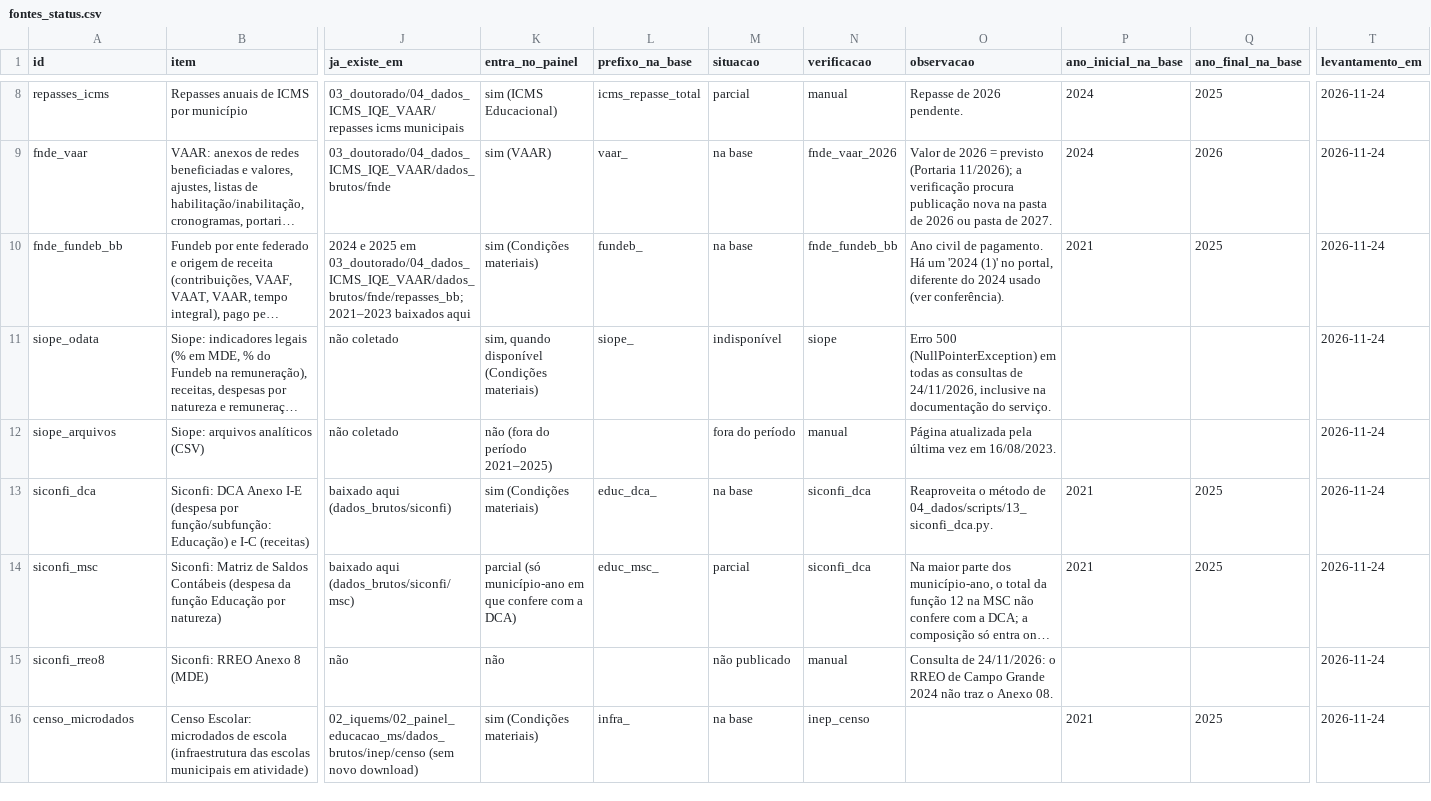
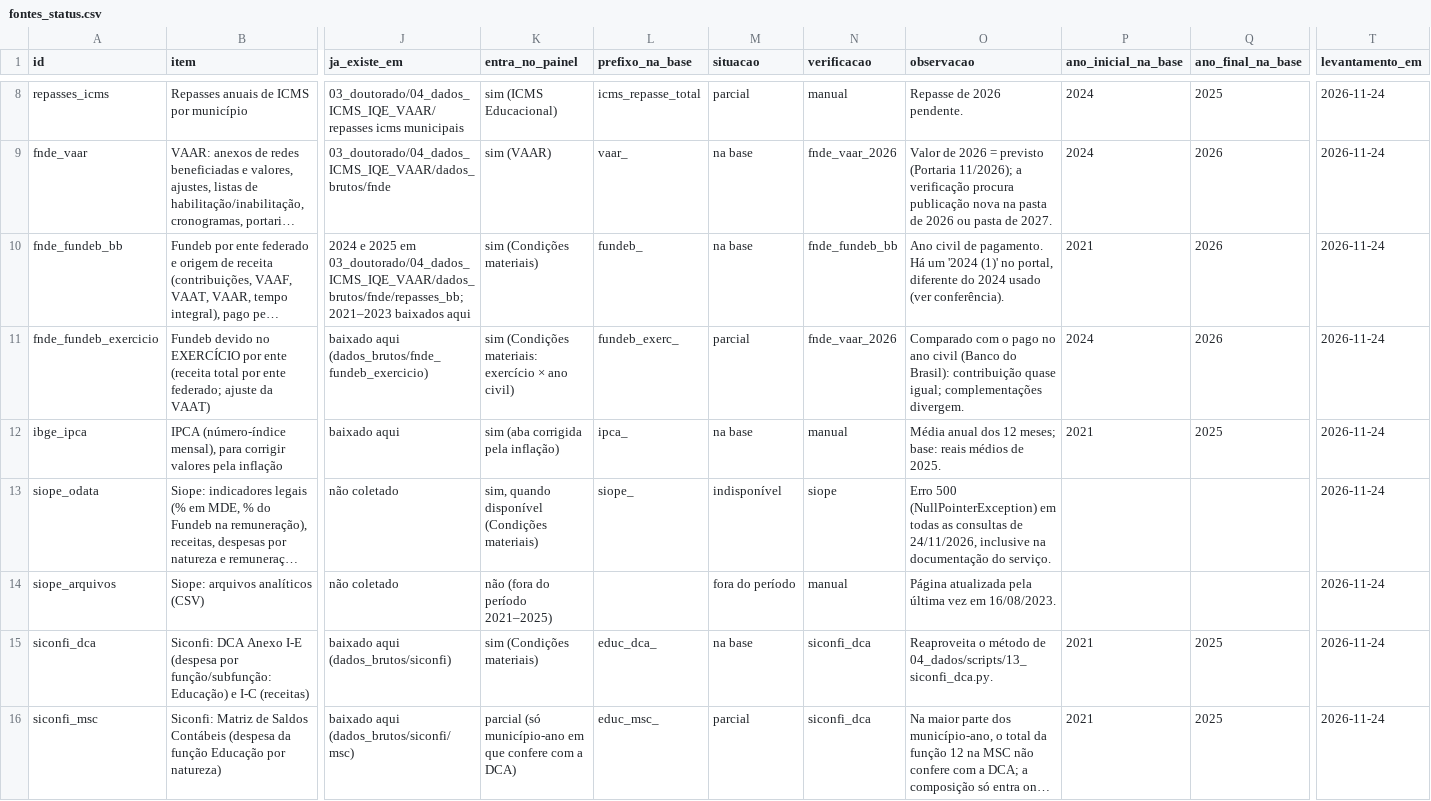
Before and after one commit to Everton246/painel-financiamento-educacao-ms, a CSV file: dados/fontes_status.csv, drawn as a sheet; only a part is shown, gaps mark what is left out; the shorter side is filled out with more unchanged rows; long unchanged cells end in …; rows hold the shown columns only; the diff names each change by its address in the sheet, - before the commit and + after, or states it on an @@ line.

```diff
--- a/dados/fontes_status.csv
+++ b/dados/fontes_status.csv
-Q10 (ano_final_na_base): 2025
+Q10 (ano_final_na_base): 2026
+row 11: fnde_fundeb_exercicio | Fundeb devido no EXERCÍCIO por ente (receita total por ente federado; ajuste da VAAT) | baixado aqui (dados_brutos/fnde_fundeb_exercicio) | sim (Condições materiais: exercício × ano civil) | fundeb_exerc_ | parcial | fnde_vaar_2026 | Comparado com o pago no ano civil (Banco do Brasil): contribuição quase igual; complementações divergem. | 2024 | 2026 | 2026-11-24
+row 12: ibge_ipca | IPCA (número-índice mensal), para corrigir valores pela inflação | baixado aqui | sim (aba corrigida pela inflação) | ipca_ | na base | manual | Média anual dos 12 meses; base: reais médios de 2025. | 2021 | 2025 | 2026-11-24
```
Also changed, not shown: dados/base/catalogo.csv, 15 other files.
